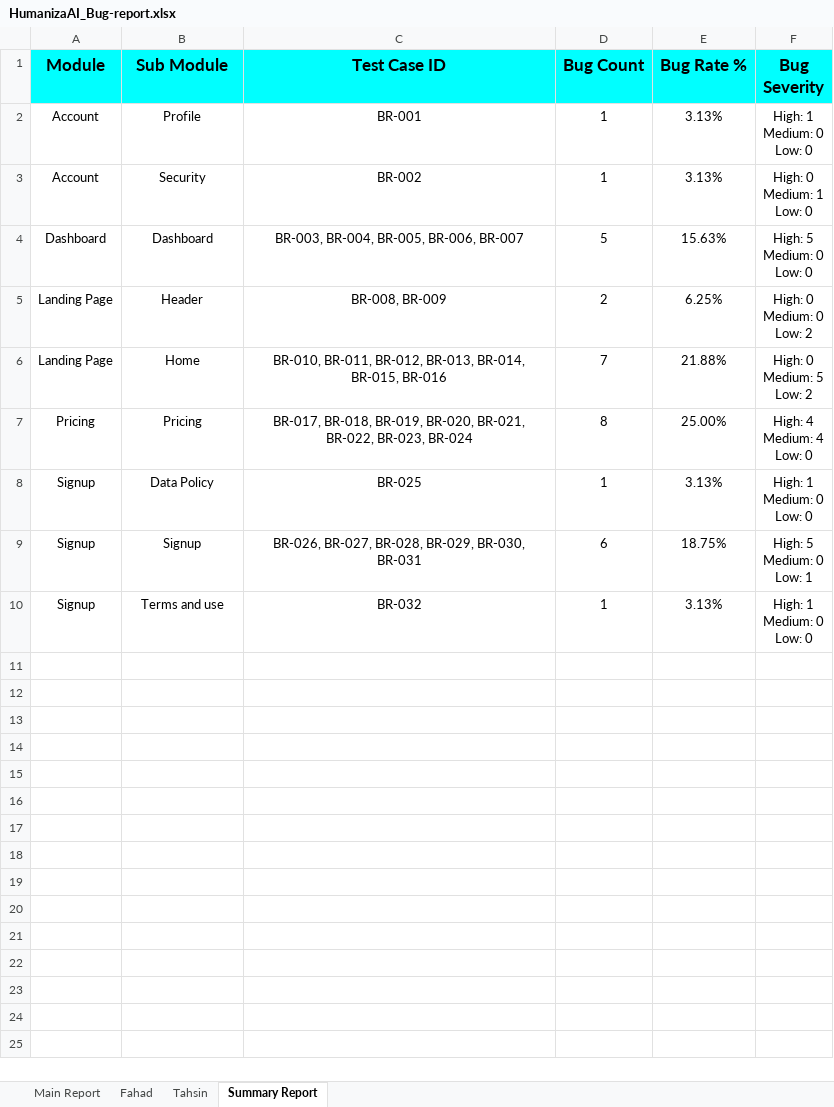
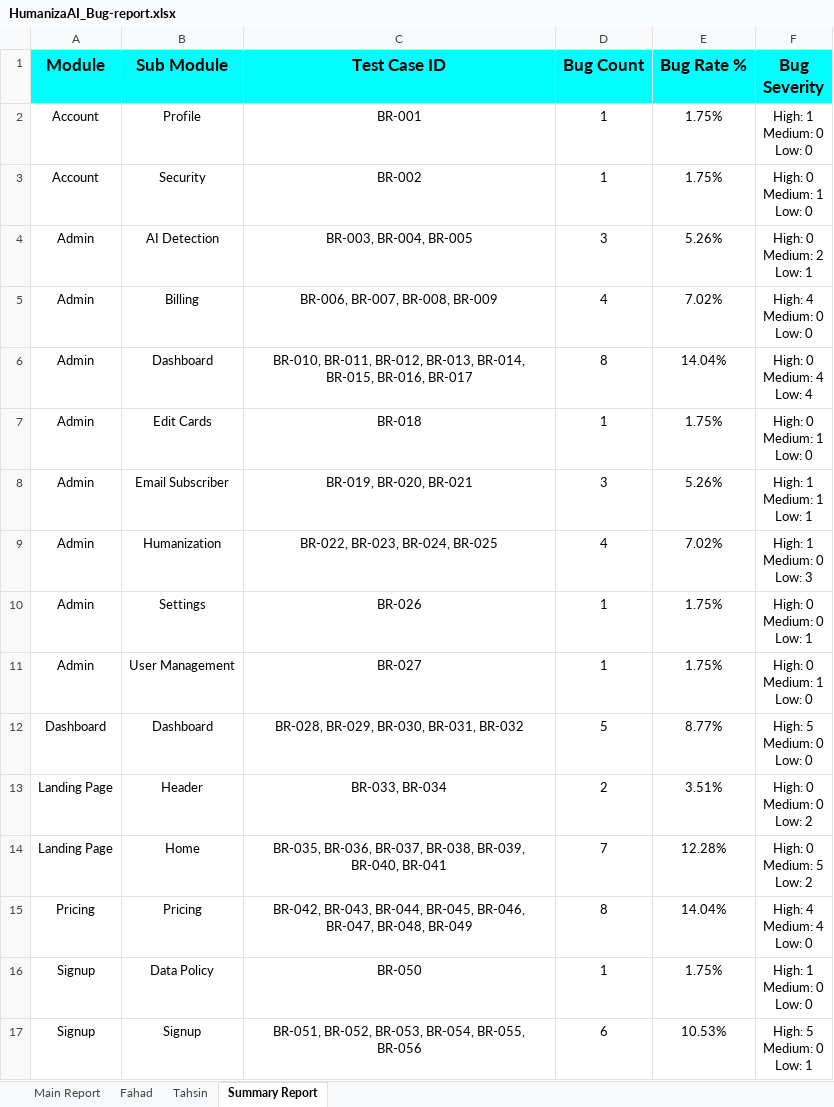
Before and after one commit to khondokerfahad/SQA_Works, an Excel workbook: Reports/HumanizeAI Pro/HumanizaAI_Bug-report.xlsx, sheet Summary Report, drawn as a sheet; values as stored, in another font and other column widths than the file's, no borders; charts and pictures not drawn; removed rows and columns are numbered as before the commit, all else as after; ↵ is a line break in a cell; the diff names each change by its address in the sheet, - before the commit and + after, or states it on an @@ line.

```diff
--- a/Reports/HumanizeAI Pro/HumanizaAI_Bug-report.xlsx (sheet Summary Report)
+++ b/Reports/HumanizeAI Pro/HumanizaAI_Bug-report.xlsx (sheet Summary Report)
-E2:E3 (Bug Rate %): 3.13%
+E2:E3 (Bug Rate %): 1.75%
+row 4: Admin | AI Detection | BR-003, BR-004, BR-005 | 3 | 5.26% | High: 0 ↵ Medium: 2 ↵ Low: 1
+row 5: Admin | Billing | BR-006, BR-007, BR-008, BR-009 | 4 | 7.02% | High: 4 ↵ Medium: 0 ↵ Low: 0
+row 6: Admin | Dashboard | BR-010, BR-011, BR-012, BR-013, BR-014, BR-015, BR-016, BR-017 | 8 | 14.04% | High: 0 ↵ Medium: 4 ↵ Low: 4
+row 7: Admin | Edit Cards | BR-018 | 1 | 1.75% | High: 0 ↵ Medium: 1 ↵ Low: 0
+row 8: Admin | Email Subscriber | BR-019, BR-020, BR-021 | 3 | 5.26% | High: 1 ↵ Medium: 1 ↵ Low: 1
+row 9: Admin | Humanization | BR-022, BR-023, BR-024, BR-025 | 4 | 7.02% | High: 1 ↵ Medium: 0 ↵ Low: 3
+row 10: Admin | Settings | BR-026 | 1 | 1.75% | High: 0 ↵ Medium: 0 ↵ Low: 1
+row 11: Admin | User Management | BR-027 | 1 | 1.75% | High: 0 ↵ Medium: 1 ↵ Low: 0
-C12 (Test Case ID): BR-003, BR-004, BR-005, BR-006, BR-007
+C12 (Test Case ID): BR-028, BR-029, BR-030, BR-031, BR-032
-E12 (Bug Rate %): 15.63%
+E12 (Bug Rate %): 8.77%
-C13 (Test Case ID): BR-008, BR-009
+C13 (Test Case ID): BR-033, BR-034
-E13 (Bug Rate %): 6.25%
+E13 (Bug Rate %): 3.51%
-C14 (Test Case ID): BR-010, BR-011, BR-012, BR-013, BR-014, BR-015, BR-016
+C14 (Test Case ID): BR-035, BR-036, BR-037, BR-038, BR-039, BR-040, BR-041
-E14 (Bug Rate %): 21.88%
+E14 (Bug Rate %): 12.28%
-C15 (Test Case ID): BR-017, BR-018, BR-019, BR-020, BR-021, BR-022, BR-023, BR-024
+C15 (Test Case ID): BR-042, BR-043, BR-044, BR-045, BR-046, BR-047, BR-048, BR-049
-E15 (Bug Rate %): 25.00%
+E15 (Bug Rate %): 14.04%
-C16 (Test Case ID): BR-025
+C16 (Test Case ID): BR-050
-E16 (Bug Rate %): 3.13%
+E16 (Bug Rate %): 1.75%
-C17 (Test Case ID): BR-026, BR-027, BR-028, BR-029, BR-030, BR-031
+C17 (Test Case ID): BR-051, BR-052, BR-053, BR-054, BR-055, BR-056
-E17 (Bug Rate %): 18.75%
+E17 (Bug Rate %): 10.53%
-row 10: Signup | Terms and use | BR-032 | 1 | 3.13% | High: 1 ↵ Medium: 0 ↵ Low: 0
```
Also changed, not shown: sheet Main Report, sheet Fahad, formulas that keep their value, charts or pictures.
